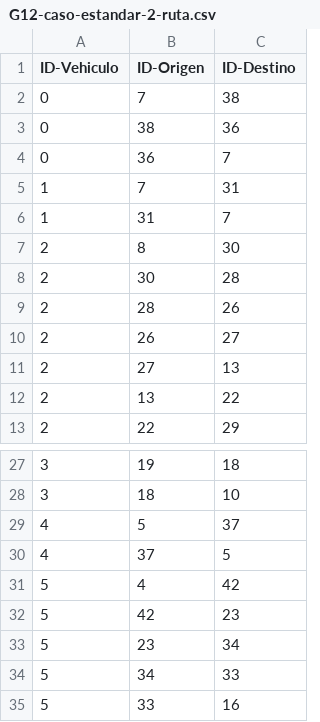
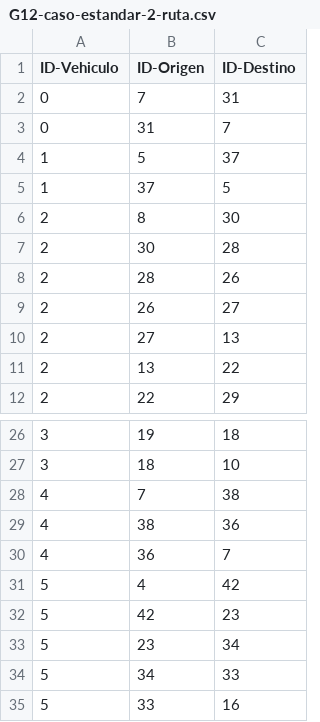
Before and after one commit to Pipeperez1305/PROY2_MOS, a CSV file: Proyecto Seneca Libre/resultados/G12-caso-estandar-2-ruta.csv, drawn as a sheet; only a part is shown, gaps mark what is left out.

```diff
--- a/Proyecto Seneca Libre/resultados/G12-caso-estandar-2-ruta.csv
+++ b/Proyecto Seneca Libre/resultados/G12-caso-estandar-2-ruta.csv
@@ -1,7 +1,6 @@
 ID-Vehiculo,ID-Origen,ID-Destino
-0,7,38
-0,38,36
-0,36,7
-1,7,31
-1,31,7
+0,7,31
+0,31,7
+1,5,37
+1,37,5
 2,8,30
@@ -28,4 +27,5 @@ ID-Vehiculo,ID-Origen,ID-Destino
 3,18,10
-4,5,37
-4,37,5
+4,7,38
+4,38,36
+4,36,7
 5,4,42
```
Also changed, not shown: Proyecto Seneca Libre/resultados/G12-caso-estandar-1-ruta.csv, 9 other files.
